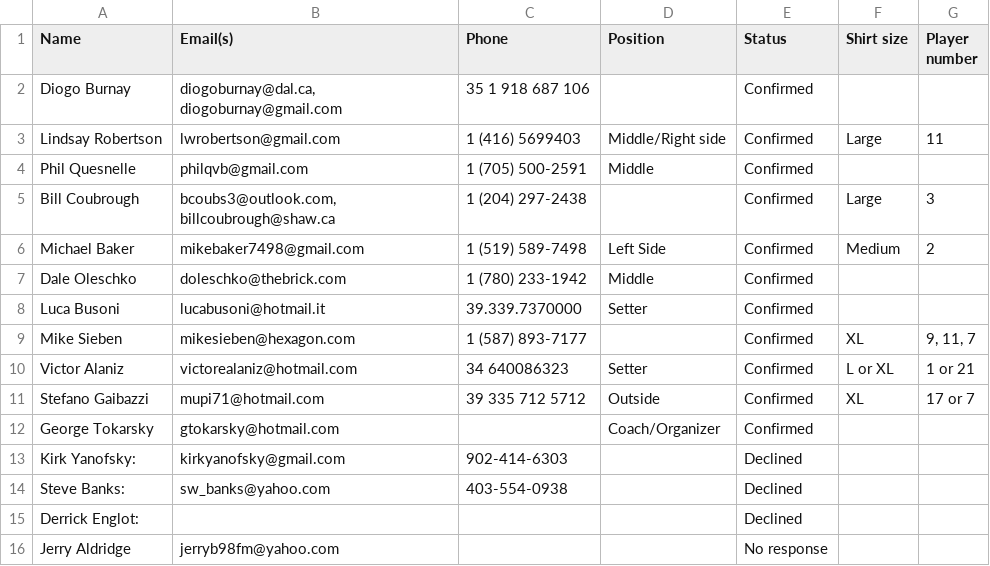
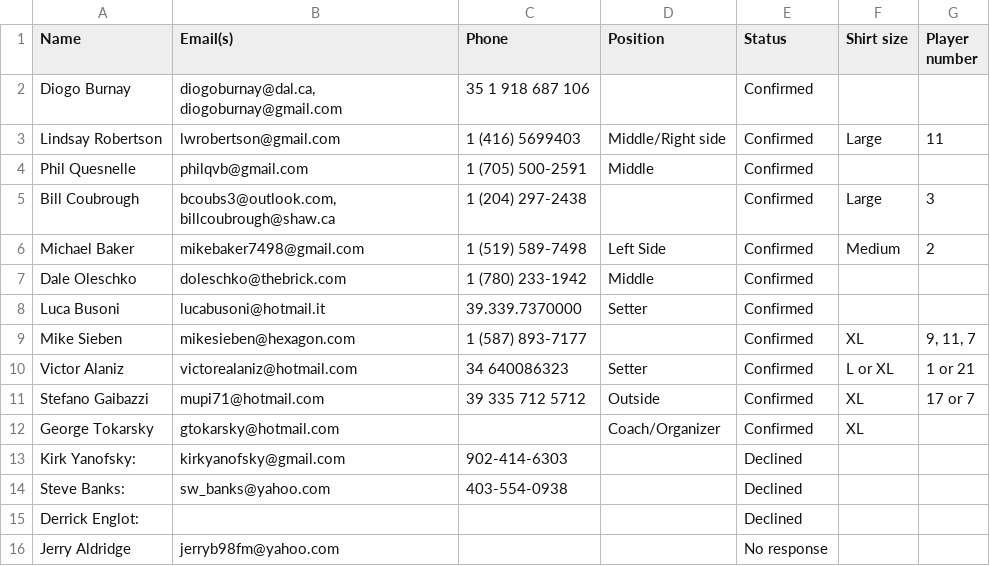
Before and after one commit to akiwieh/Benidorm26, a CSV file: contacts.csv, drawn as a sheet.

```diff
--- a/contacts.csv
+++ b/contacts.csv
@@ -11,3 +11,3 @@ Victor Alaniz,victorealaniz@hotmail.com,34 640086323,Setter,Confirmed,L or XL,1
 Stefano Gaibazzi,mupi71@hotmail.com,39 335 712 5712,Outside,Confirmed,XL,17 or 7
-George Tokarsky,gtokarsky@hotmail.com ,,Coach/Organizer,Confirmed,,
+George Tokarsky,gtokarsky@hotmail.com ,,Coach/Organizer,Confirmed,XL,
 Kirk Yanofsky: ,kirkyanofsky@gmail.com,902-414-6303,,Declined,,
```
Also changed, not shown: expenses.csv.
